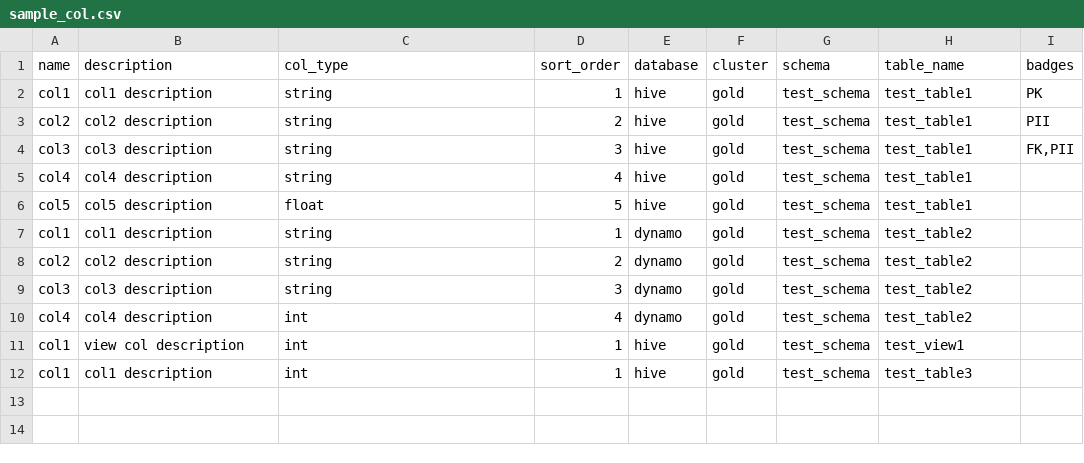
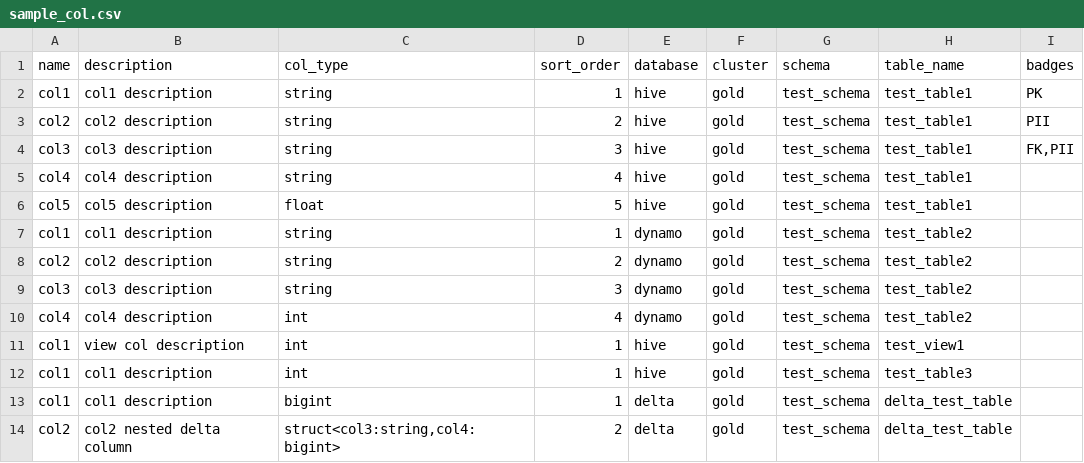
Before and after one commit to amundsen-io/amundsen, a CSV file: databuilder/example/sample_data/sample_col.csv, drawn as a sheet; the diff names each change by its address in the sheet, - before the commit and + after, or states it on an @@ line.

Commit message:
feat: add complex delta type rendering on frontend (#1326)
This commit adds support to render complex delta types as nested columns on the UI. This is modeled after the implementation already done for hive and presto types. I added several tests in parser.spec.ts to test some delta complex types are rendered into the proper types.

Signed-off-by: jroof88 <jack.roof@samsara.com>

```diff
--- a/databuilder/example/sample_data/sample_col.csv
+++ b/databuilder/example/sample_data/sample_col.csv
+row 13: col1 | col1 description | bigint | 1 | delta | gold | test_schema | delta_test_table
+row 14: col2 | col2 nested delta column | struct<col3:string,col4:bigint> | 2 | delta | gold | test_schema | delta_test_table
```
Also changed, not shown: databuilder/example/sample_data/sample_table.csv, 2 other files.
